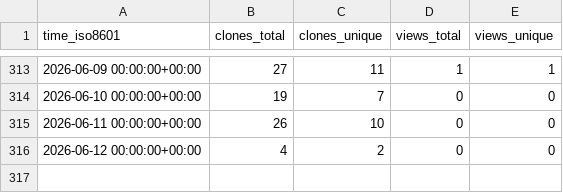
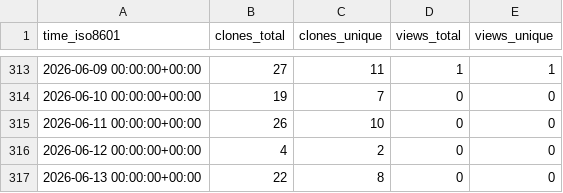
Before and after one commit to peff74/ESP32_TFA_Drop_Rain_Gauge_Decoder, a CSV file: peff74/ESP32_TFA_Drop_Rain_Gauge_Decoder/ghrs-data/views_clones_aggregate.csv, drawn as a sheet; only a part is shown, gaps mark what is left out; the diff names each change by its address in the sheet, - before the commit and + after, or states it on an @@ line.

```diff
--- a/peff74/ESP32_TFA_Drop_Rain_Gauge_Decoder/ghrs-data/views_clones_aggregate.csv
+++ b/peff74/ESP32_TFA_Drop_Rain_Gauge_Decoder/ghrs-data/views_clones_aggregate.csv
+row 317: 2026-06-13 00:00:00+00:00 | 22 | 8 | 0 | 0
```
Also changed, not shown: 1 other file.
